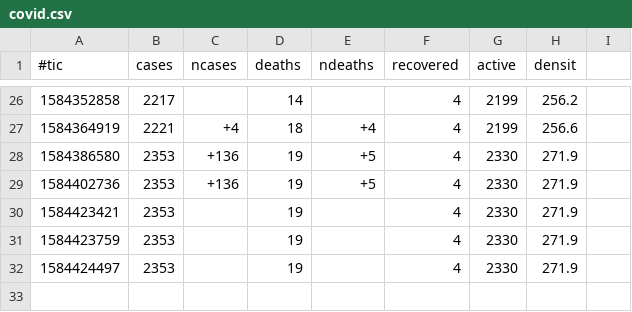
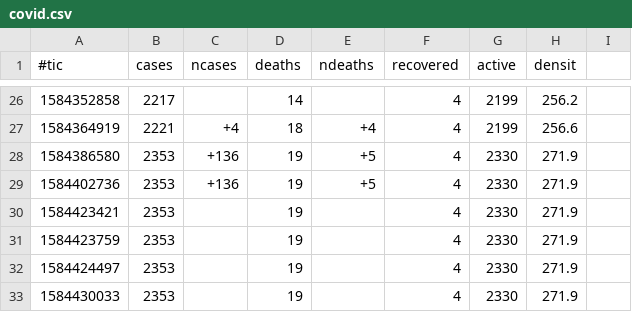
Before and after one commit to michel47/covid19, a CSV file: covid.csv, drawn as a sheet; only a part is shown, gaps mark what is left out; the diff names each change by its address in the sheet, - before the commit and + after, or states it on an @@ line.

```diff
--- a/covid.csv
+++ b/covid.csv
+row 33: 1584430033 | 2353 |  | 19 |  | 4 | 2330 | 271.9
```
Also changed, not shown: 5 other files.
